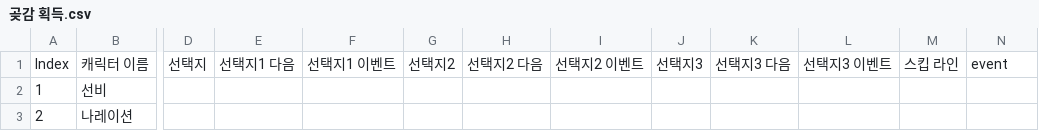
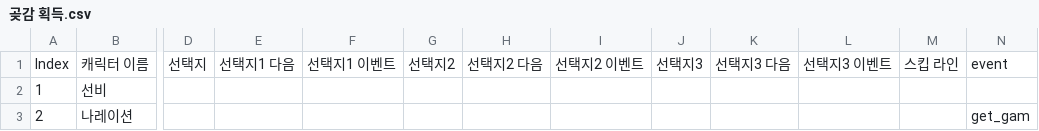
Before and after one commit to TrashTrain/AdvencedCapstoneProject, a CSV file: Assets/Dialogue/Resources/곶감 획득.csv, drawn as a sheet; only a part is shown, gaps mark what is left out; the diff names each change by its address in the sheet, - before the commit and + after, or states it on an @@ line.

```diff
--- a/Assets/Dialogue/Resources/곶감 획득.csv
+++ b/Assets/Dialogue/Resources/곶감 획득.csv
-N3: (empty)
+N3: get_gam
```
Also changed, not shown: Assets/Dialogue/Resources/떡 획득.csv, Assets/Dialogue/Resources/양초 획득.csv, 21 other files.
